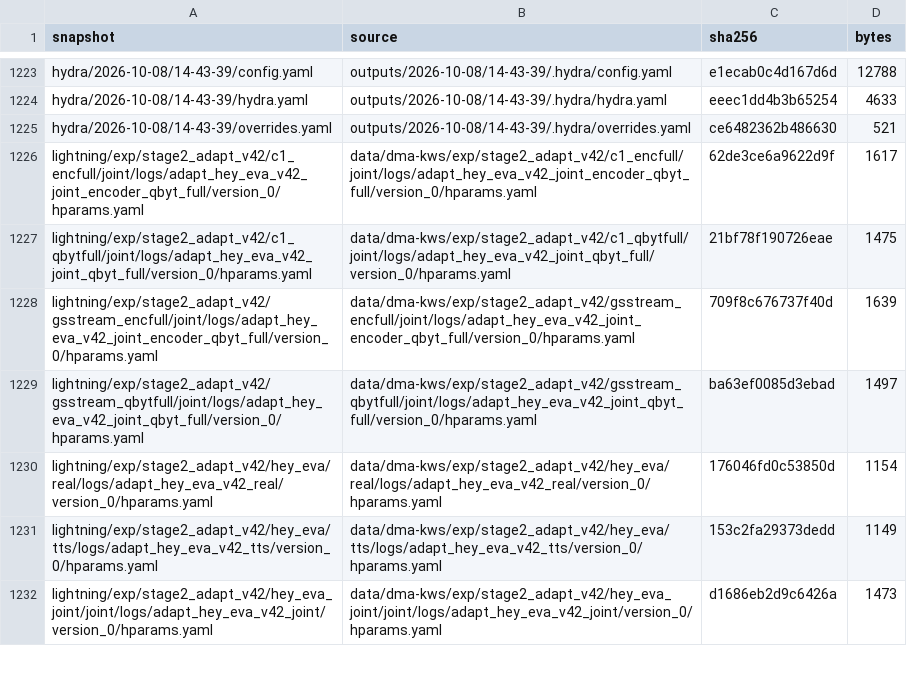
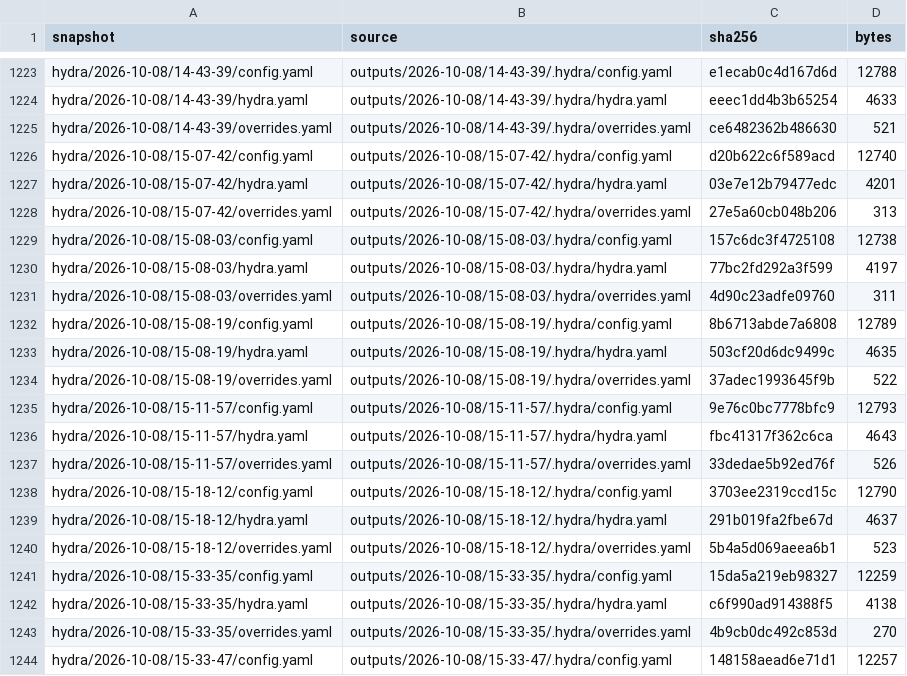
Before and after one commit to ty4045681/DMA-KWS, a TSV file: run_snapshots/index.tsv, drawn as a sheet; only a part is shown, gaps mark what is left out; the shorter side is filled out with more unchanged rows; the diff covers the shown part only.

Commit message:
chore(run_snapshots): refresh the mirrored run configs
The collector --check reported drift: 15 new Hydra runs (408 -> 423) were created after the first snapshot commit.

- run_snapshots/hydra/2026-10-08/15-*: 15 runs x 3 files (composed config, Hydra metadata, CLI overrides).
- index.tsv regenerated: 1400 snapshots (1269 Hydra files + 131 Lightning hparams).
- README counts updated and the recount command documented next to them.
- collect_run_snapshots.py --check is clean again.

```diff
--- a/run_snapshots/index.tsv
+++ b/run_snapshots/index.tsv
@@ -1225 +1225,20 @@ hydra/2026-10-08/14-43-39/hydra.yaml	outputs/2026-10-08/14-43-39/.hydra/hydra.ya
 hydra/2026-10-08/14-43-39/overrides.yaml	outputs/2026-10-08/14-43-39/.hydra/overrides.yaml	ce6482362b486630	521
+hydra/2026-10-08/15-07-42/config.yaml	outputs/2026-10-08/15-07-42/.hydra/config.yaml	d20b622c6f589acd	12740
+hydra/2026-10-08/15-07-42/hydra.yaml	outputs/2026-10-08/15-07-42/.hydra/hydra.yaml	03e7e12b79477edc	4201
+hydra/2026-10-08/15-07-42/overrides.yaml	outputs/2026-10-08/15-07-42/.hydra/overrides.yaml	27e5a60cb048b206	313
+hydra/2026-10-08/15-08-03/config.yaml	outputs/2026-10-08/15-08-03/.hydra/config.yaml	157c6dc3f4725108	12738
+hydra/2026-10-08/15-08-03/hydra.yaml	outputs/2026-10-08/15-08-03/.hydra/hydra.yaml	77bc2fd292a3f599	4197
+hydra/2026-10-08/15-08-03/overrides.yaml	outputs/2026-10-08/15-08-03/.hydra/overrides.yaml	4d90c23adfe09760	311
+hydra/2026-10-08/15-08-19/config.yaml	outputs/2026-10-08/15-08-19/.hydra/config.yaml	8b6713abde7a6808	12789
+hydra/2026-10-08/15-08-19/hydra.yaml	outputs/2026-10-08/15-08-19/.hydra/hydra.yaml	503cf20d6dc9499c	4635
+hydra/2026-10-08/15-08-19/overrides.yaml	outputs/2026-10-08/15-08-19/.hydra/overrides.yaml	37adec1993645f9b	522
+hydra/2026-10-08/15-11-57/config.yaml	outputs/2026-10-08/15-11-57/.hydra/config.yaml	9e76c0bc7778bfc9	12793
+hydra/2026-10-08/15-11-57/hydra.yaml	outputs/2026-10-08/15-11-57/.hydra/hydra.yaml	fbc41317f362c6ca	4643
+hydra/2026-10-08/15-11-57/overrides.yaml	outputs/2026-10-08/15-11-57/.hydra/overrides.yaml	33dedae5b92ed76f	526
+hydra/2026-10-08/15-18-12/config.yaml	outputs/2026-10-08/15-18-12/.hydra/config.yaml	3703ee2319ccd15c	12790
+hydra/2026-10-08/15-18-12/hydra.yaml	outputs/2026-10-08/15-18-12/.hydra/hydra.yaml	291b019fa2fbe67d	4637
+hydra/2026-10-08/15-18-12/overrides.yaml	outputs/2026-10-08/15-18-12/.hydra/overrides.yaml	5b4a5d069aeea6b1	523
+hydra/2026-10-08/15-33-35/config.yaml	outputs/2026-10-08/15-33-35/.hydra/config.yaml	15da5a219eb98327	12259
+hydra/2026-10-08/15-33-35/hydra.yaml	outputs/2026-10-08/15-33-35/.hydra/hydra.yaml	c6f990ad914388f5	4138
+hydra/2026-10-08/15-33-35/overrides.yaml	outputs/2026-10-08/15-33-35/.hydra/overrides.yaml	4b9cb0dc492c853d	270
+hydra/2026-10-08/15-33-47/config.yaml	outputs/2026-10-08/15-33-47/.hydra/config.yaml	148158aead6e71d1	12257
```
Also changed, not shown: 26 added rows elsewhere in this file, 46 other files.
